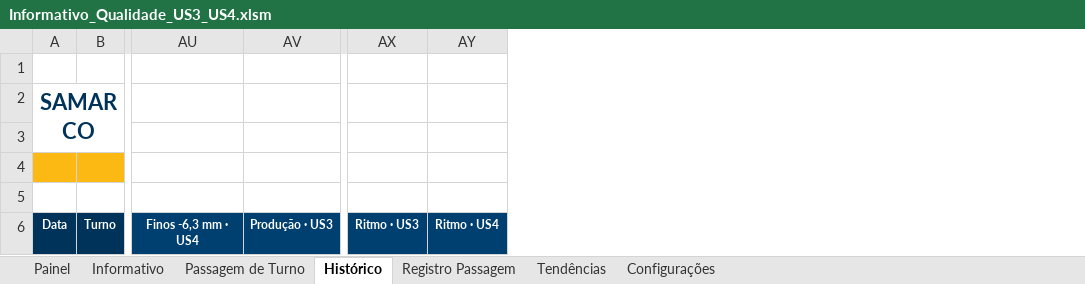
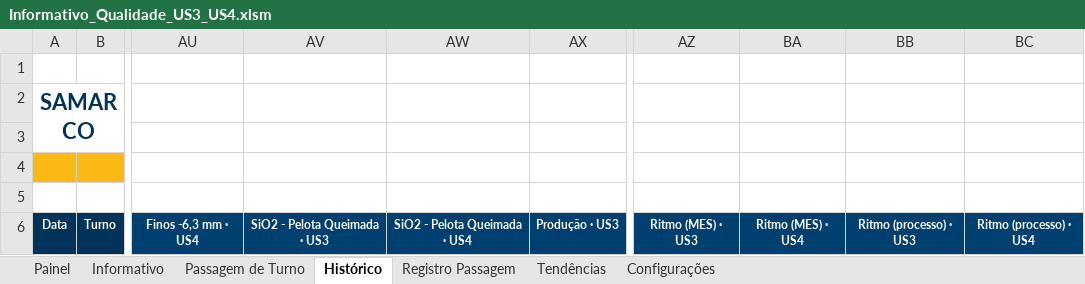
Before and after one commit to forl-felipe/lab-analise-mes, an Excel workbook: informativo_us34/Informativo_Qualidade_US3_US4.xlsm, sheet Histórico, drawn as a sheet; only a part is shown, gaps mark what is left out; values as stored, in another font and other column widths than the file's, no borders; charts and pictures not drawn; removed rows and columns are numbered as before the commit, all else as after; the diff names each change by its address in the sheet, - before the commit and + after, or states it on an @@ line.

```diff
--- a/informativo_us34/Informativo_Qualidade_US3_US4.xlsm (sheet Histórico)
+++ b/informativo_us34/Informativo_Qualidade_US3_US4.xlsm (sheet Histórico)
+column AV, row 6: SiO2 - Pelota Queimada · US3
+column AW, row 6: SiO2 - Pelota Queimada · US4
-column AX, row 6: Ritmo · US3
-column AY, row 6: Ritmo · US4
+column AZ, row 6: Ritmo (MES) · US3
+column BA, row 6: Ritmo (MES) · US4
+column BB, row 6: Ritmo (processo) · US3
+column BC, row 6: Ritmo (processo) · US4
```
Also changed, not shown: sheet Informativo, sheet Configurações, sheet Passagem de Turno, formulas that keep their value, hidden cells, 6 other files.
